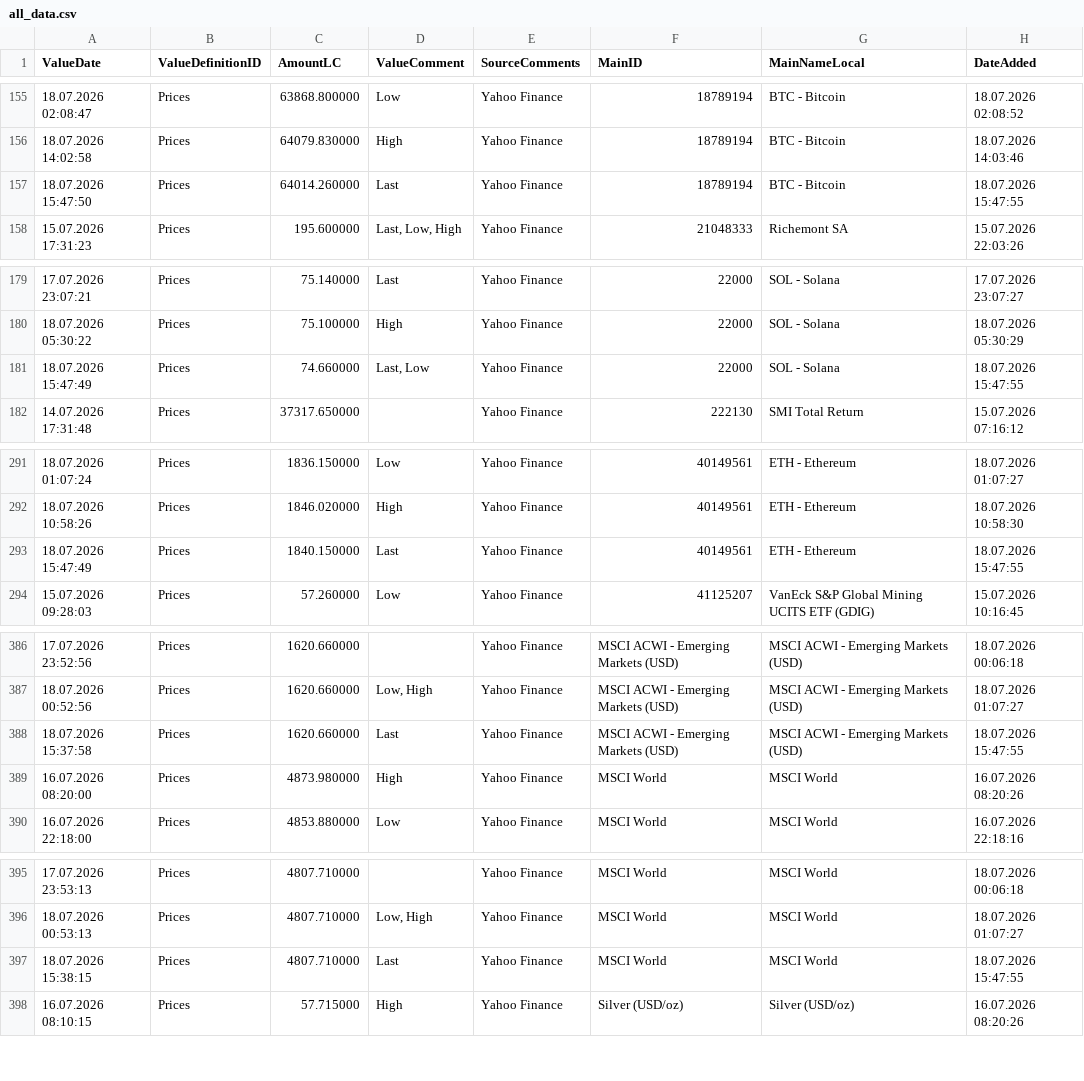
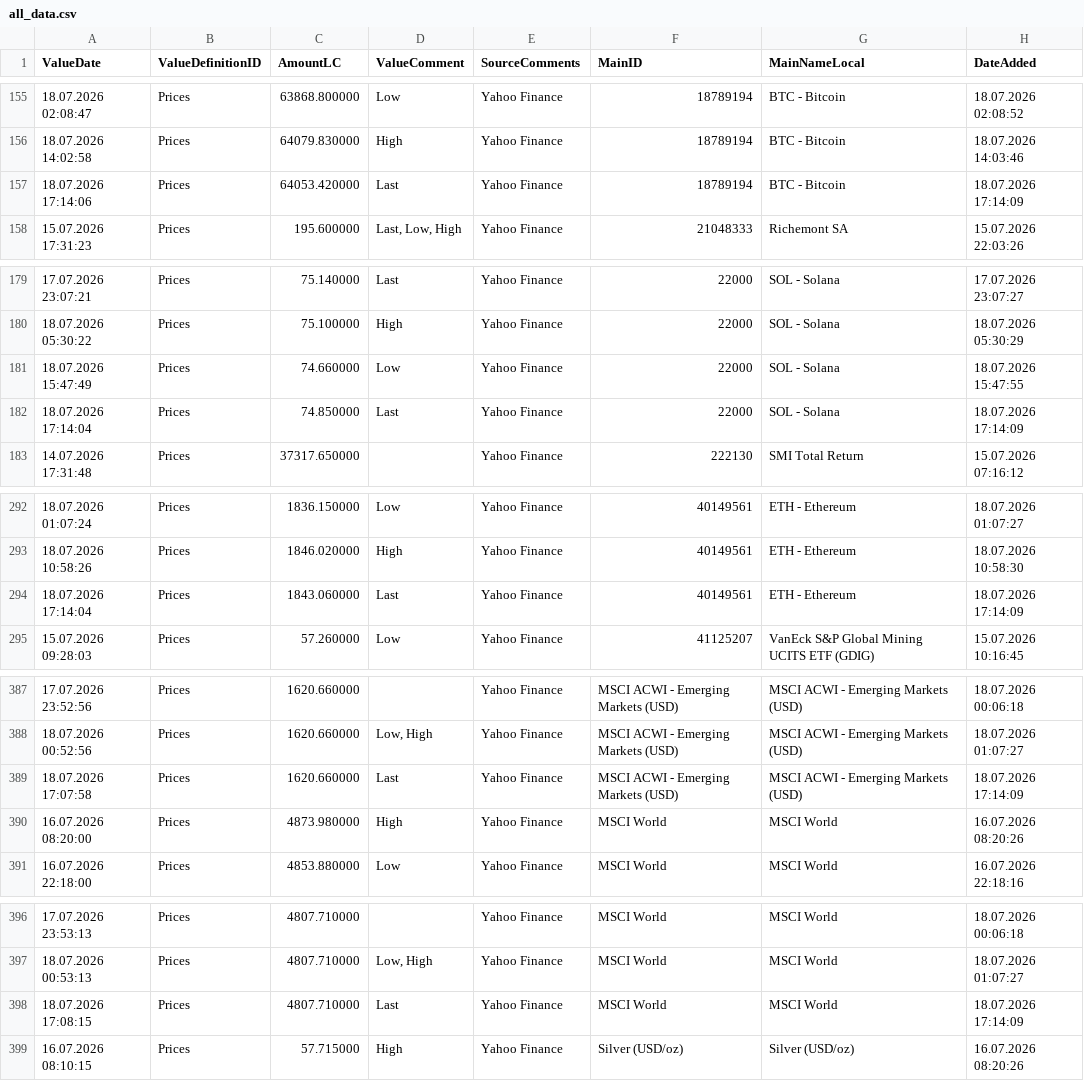
Before and after one commit to Munotstadt/financialdatacollector-public, a CSV file: all_data.csv, drawn as a sheet; only a part is shown, gaps mark what is left out.

```diff
--- a/all_data.csv
+++ b/all_data.csv
@@ -156,3 +156,3 @@ ValueDate,ValueDefinitionID,AmountLC,ValueComment,SourceComments,MainID,MainName
 18.07.2026 14:02:58,Prices,64079.830000,High,Yahoo Finance,18789194,BTC - Bitcoin,18.07.2026 14:03:46
-18.07.2026 15:47:50,Prices,64014.260000,Last,Yahoo Finance,18789194,BTC - Bitcoin,18.07.2026 15:47:55
+18.07.2026 17:14:06,Prices,64053.420000,Last,Yahoo Finance,18789194,BTC - Bitcoin,18.07.2026 17:14:09
 15.07.2026 17:31:23,Prices,195.600000,"Last, Low, High",Yahoo Finance,21048333,Richemont SA,15.07.2026 22:03:26
@@ -180,3 +180,4 @@ ValueDate,ValueDefinitionID,AmountLC,ValueComment,SourceComments,MainID,MainName
 18.07.2026 05:30:22,Prices,75.100000,High,Yahoo Finance,22000,SOL - Solana,18.07.2026 05:30:29
-18.07.2026 15:47:49,Prices,74.660000,"Last, Low",Yahoo Finance,22000,SOL - Solana,18.07.2026 15:47:55
+18.07.2026 15:47:49,Prices,74.660000,Low,Yahoo Finance,22000,SOL - Solana,18.07.2026 15:47:55
+18.07.2026 17:14:04,Prices,74.850000,Last,Yahoo Finance,22000,SOL - Solana,18.07.2026 17:14:09
 14.07.2026 17:31:48,Prices,37317.650000,,Yahoo Finance,222130,SMI Total Return,15.07.2026 07:16:12
@@ -292,3 +293,3 @@ ValueDate,ValueDefinitionID,AmountLC,ValueComment,SourceComments,MainID,MainName
 18.07.2026 10:58:26,Prices,1846.020000,High,Yahoo Finance,40149561,ETH - Ethereum,18.07.2026 10:58:30
-18.07.2026 15:47:49,Prices,1840.150000,Last,Yahoo Finance,40149561,ETH - Ethereum,18.07.2026 15:47:55
+18.07.2026 17:14:04,Prices,1843.060000,Last,Yahoo Finance,40149561,ETH - Ethereum,18.07.2026 17:14:09
 15.07.2026 09:28:03,Prices,57.260000,Low,Yahoo Finance,41125207,VanEck S&P Global Mining UCITS ETF (GDIG),15.07.2026 10:16:45
@@ -387,3 +388,3 @@ ValueDate,ValueDefinitionID,AmountLC,ValueComment,SourceComments,MainID,MainName
 18.07.2026 00:52:56,Prices,1620.660000,"Low, High",Yahoo Finance,MSCI ACWI - Emerging Markets (USD),MSCI ACWI - Emerging Markets (USD),18.07.2026 01:07:27
-18.07.2026 15:37:58,Prices,1620.660000,Last,Yahoo Finance,MSCI ACWI - Emerging Markets (USD),MSCI ACWI - Emerging Markets (USD),18.07.2026 15:47:55
+18.07.2026 17:07:58,Prices,1620.660000,Last,Yahoo Finance,MSCI ACWI - Emerging Markets (USD),MSCI ACWI - Emerging Markets (USD),18.07.2026 17:14:09
 16.07.2026 08:20:00,Prices,4873.980000,High,Yahoo Finance,MSCI World,MSCI World,16.07.2026 08:20:26
@@ -396,3 +397,3 @@ ValueDate,ValueDefinitionID,AmountLC,ValueComment,SourceComments,MainID,MainName
 18.07.2026 00:53:13,Prices,4807.710000,"Low, High",Yahoo Finance,MSCI World,MSCI World,18.07.2026 01:07:27
-18.07.2026 15:38:15,Prices,4807.710000,Last,Yahoo Finance,MSCI World,MSCI World,18.07.2026 15:47:55
+18.07.2026 17:08:15,Prices,4807.710000,Last,Yahoo Finance,MSCI World,MSCI World,18.07.2026 17:14:09
 16.07.2026 08:10:15,Prices,57.715000,High,Yahoo Finance,Silver (USD/oz),Silver (USD/oz),16.07.2026 08:20:26
```
